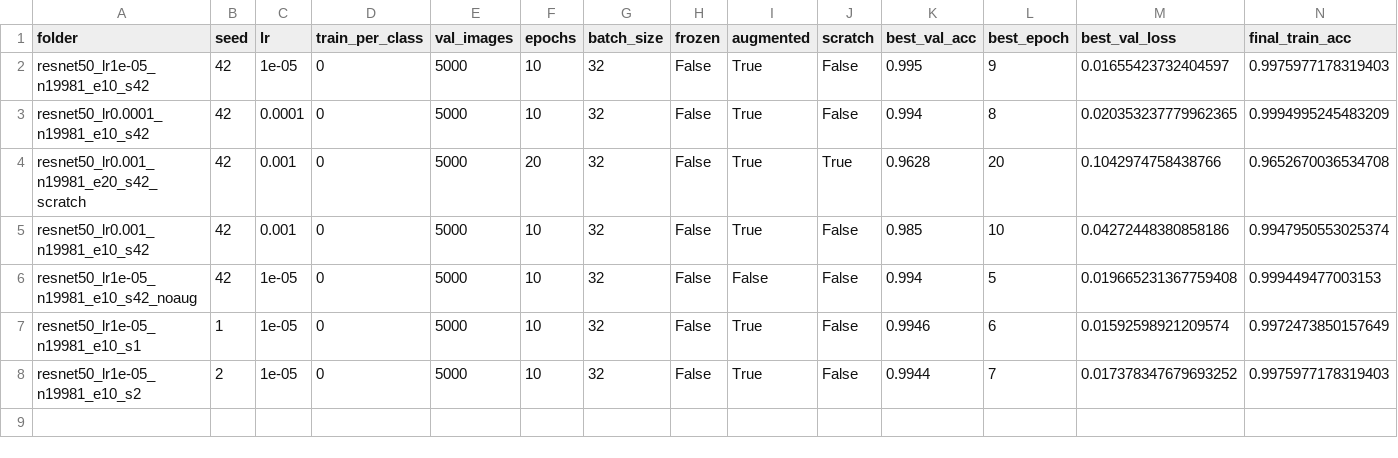
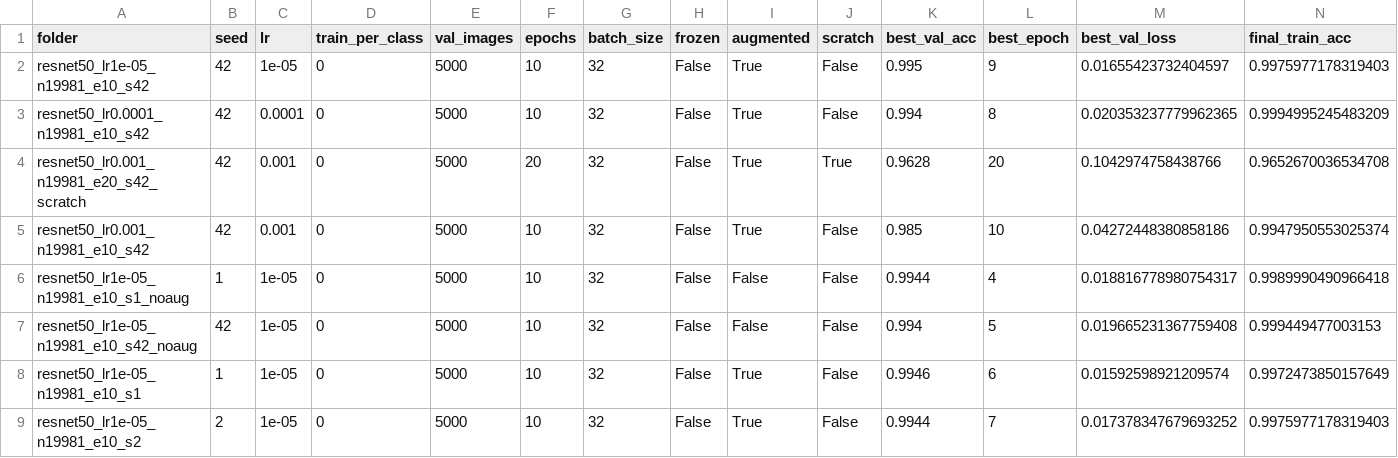
Before and after one commit to minan2725/ie4483_dog-vs-cat-cnn, a CSV file: resnet50/results/summary.csv, drawn as a sheet; only a part is shown; rows hold the shown columns only; the diff names each change by its address in the sheet, - before the commit and + after, or states it on an @@ line.

Commit message:
Add ResNet50 training experiments and results

```diff
--- a/resnet50/results/summary.csv
+++ b/resnet50/results/summary.csv
+row 6: resnet50_lr1e-05_n19981_e10_s1_noaug | 1 | 1e-05 | 0 | 5000 | 10 | 32 | False | False | False | 0.9944 | 4 | 0.018816778980754317 | 0.9989990490966418
```
Also changed, not shown: 4 other files.
